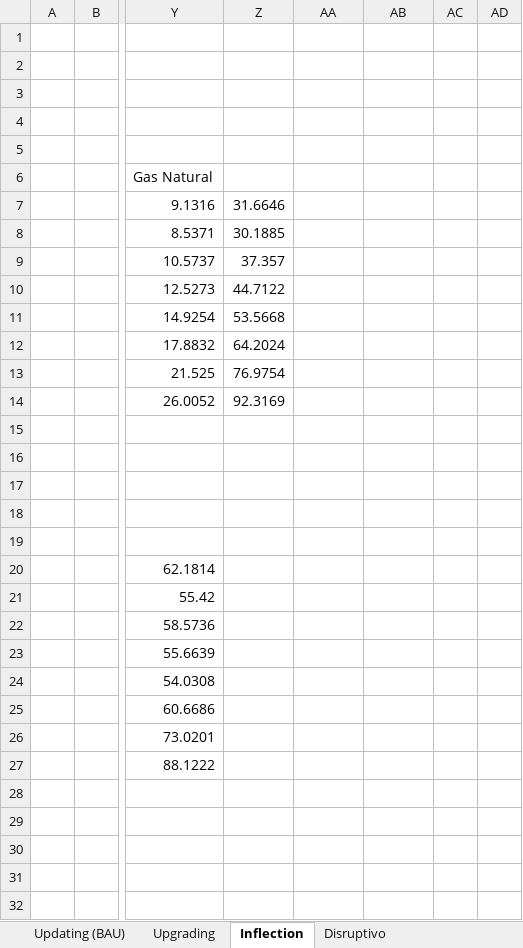
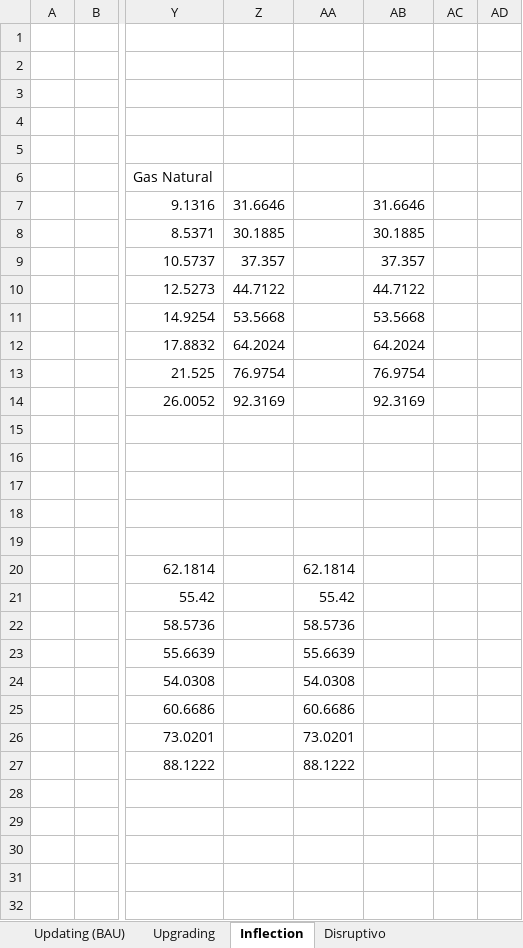
Before and after one commit to UIS-ECP/TIMES-UIS-v1-Nov, an Excel workbook: DataBases/Escenarios de Demanda.xlsx, sheet Inflection, drawn as a sheet; only a part is shown, gaps mark what is left out; values as stored, in another font and other column widths than the file's, no borders; the diff covers the shown part only; the diff names each change by its address in the sheet, - before the commit and + after, or states it on an @@ line.

```diff
--- a/DataBases/Escenarios de Demanda.xlsx (sheet Inflection)
+++ b/DataBases/Escenarios de Demanda.xlsx (sheet Inflection)
-AB7: (empty)
+AB7: 31.6646
-AB8: (empty)
+AB8: 30.1885
-AB9: (empty)
+AB9: 37.357
-AB10: (empty)
+AB10: 44.7122
-AB11: (empty)
+AB11: 53.5668
-AB12: (empty)
+AB12: 64.2024
-AB13: (empty)
+AB13: 76.9754
-AB14: (empty)
+AB14: 92.3169
-AA20: (empty)
+AA20: 62.1814
-AA21: (empty)
+AA21: 55.42
-AA22: (empty)
+AA22: 58.5736
-AA23: (empty)
+AA23: 55.6639
-AA24: (empty)
+AA24: 54.0308
-AA25: (empty)
+AA25: 60.6686
-AA26: (empty)
+AA26: 73.0201
-AA27: (empty)
+AA27: 88.1222
```
Also changed, not shown: 24 edited cells elsewhere in this sheet, sheet Disruptivo, formulas that keep their value, SuppXLS/Scen_BAU_Ble_Fix_15p.xlsx, SuppXLS/Scen_BAU_Ble_Var_15p.xlsx, 3 other files.
